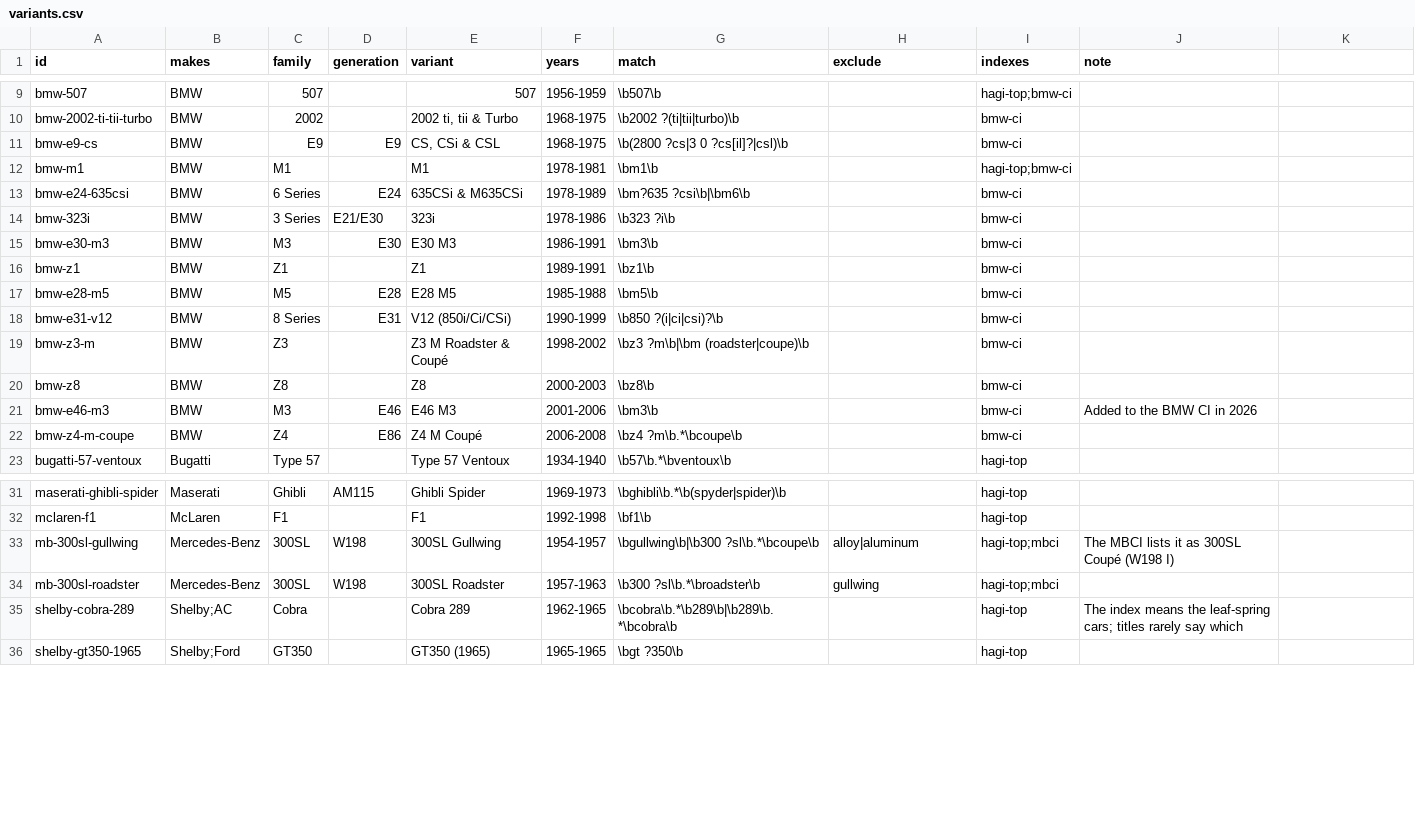
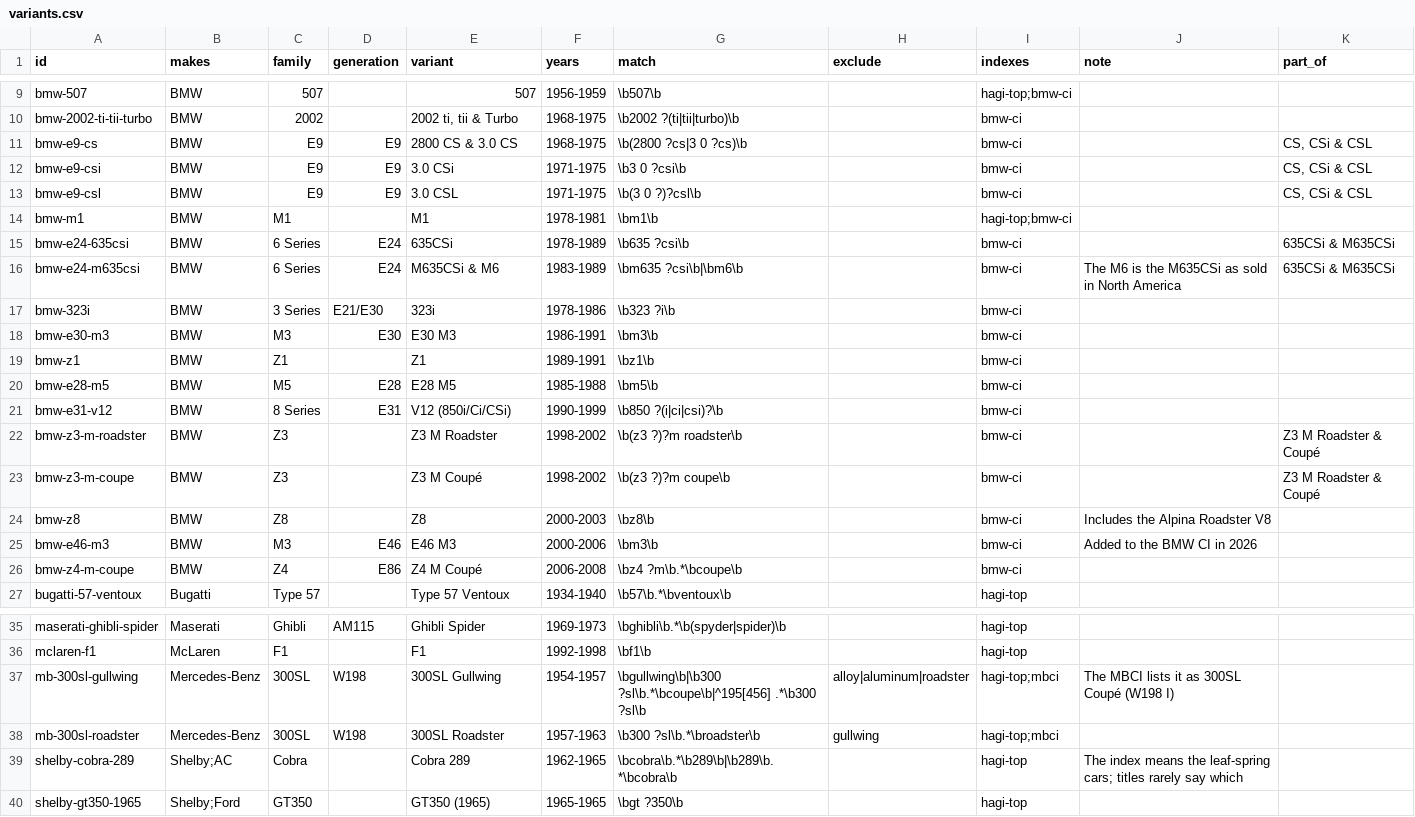
Before and after one commit to matte36s50/market-interest-score-app, a CSV file: data/variants.csv, drawn as a sheet; only a part is shown, gaps mark what is left out; addresses are those after the commit; the diff names each change by its address in the sheet, - before the commit and + after, or states it on an @@ line.

```diff
--- a/data/variants.csv
+++ b/data/variants.csv
-K1: (empty)
+K1: part_of
-E11 (variant): CS, CSi & CSL
+E11 (variant): 2800 CS & 3.0 CS
-G11 (match): \b(2800 ?cs|3 0 ?cs[il]?|csl)\b
+G11 (match): \b(2800 ?cs|3 0 ?cs)\b
-K11 (part_of): (empty)
+K11 (part_of): CS, CSi & CSL
+row 12: bmw-e9-csi | BMW | E9 | E9 | 3.0 CSi | 1971-1975 | \b3 0 ?csi\b |  | bmw-ci |  | CS, CSi & CSL
+row 13: bmw-e9-csl | BMW | E9 | E9 | 3.0 CSL | 1971-1975 | \b(3 0 ?)?csl\b |  | bmw-ci |  | CS, CSi & CSL
-E15 (variant): 635CSi & M635CSi
+E15 (variant): 635CSi
-G15 (match): \bm?635 ?csi\b|\bm6\b
+G15 (match): \b635 ?csi\b
-K15 (part_of): (empty)
+K15 (part_of): 635CSi & M635CSi
+row 16: bmw-e24-m635csi | BMW | 6 Series | E24 | M635CSi & M6 | 1983-1989 | \bm635 ?csi\b|\bm6\b |  | bmw-ci | The M6 is the M635CSi as sold in North America | 635CSi & M635CSi
-A22 (id): bmw-z3-m
+A22 (id): bmw-z3-m-roadster
-E22 (variant): Z3 M Roadster & Coupé
+E22 (variant): Z3 M Roadster
-G22 (match): \bz3 ?m\b|\bm (roadster|coupe)\b
+G22 (match): \b(z3 ?)?m roadster\b
-K22 (part_of): (empty)
+K22 (part_of): Z3 M Roadster & Coupé
+row 23: bmw-z3-m-coupe | BMW | Z3 |  | Z3 M Coupé | 1998-2002 | \b(z3 ?)?m coupe\b |  | bmw-ci |  | Z3 M Roadster & Coupé
-J24 (note): (empty)
+J24 (note): Includes the Alpina Roadster V8
-F25 (years): 2001-2006
+F25 (years): 2000-2006
-G37 (match): \bgullwing\b|\b300 ?sl\b.*\bcoupe\b
+G37 (match): \bgullwing\b|\b300 ?sl\b.*\bcoupe\b|^195[456] .*\b300 ?sl\b
-H37 (exclude): alloy|aluminum
+H37 (exclude): alloy|aluminum|roadster
```
Also changed, not shown: data/hagi_top_lots.csv, 9 other files.
